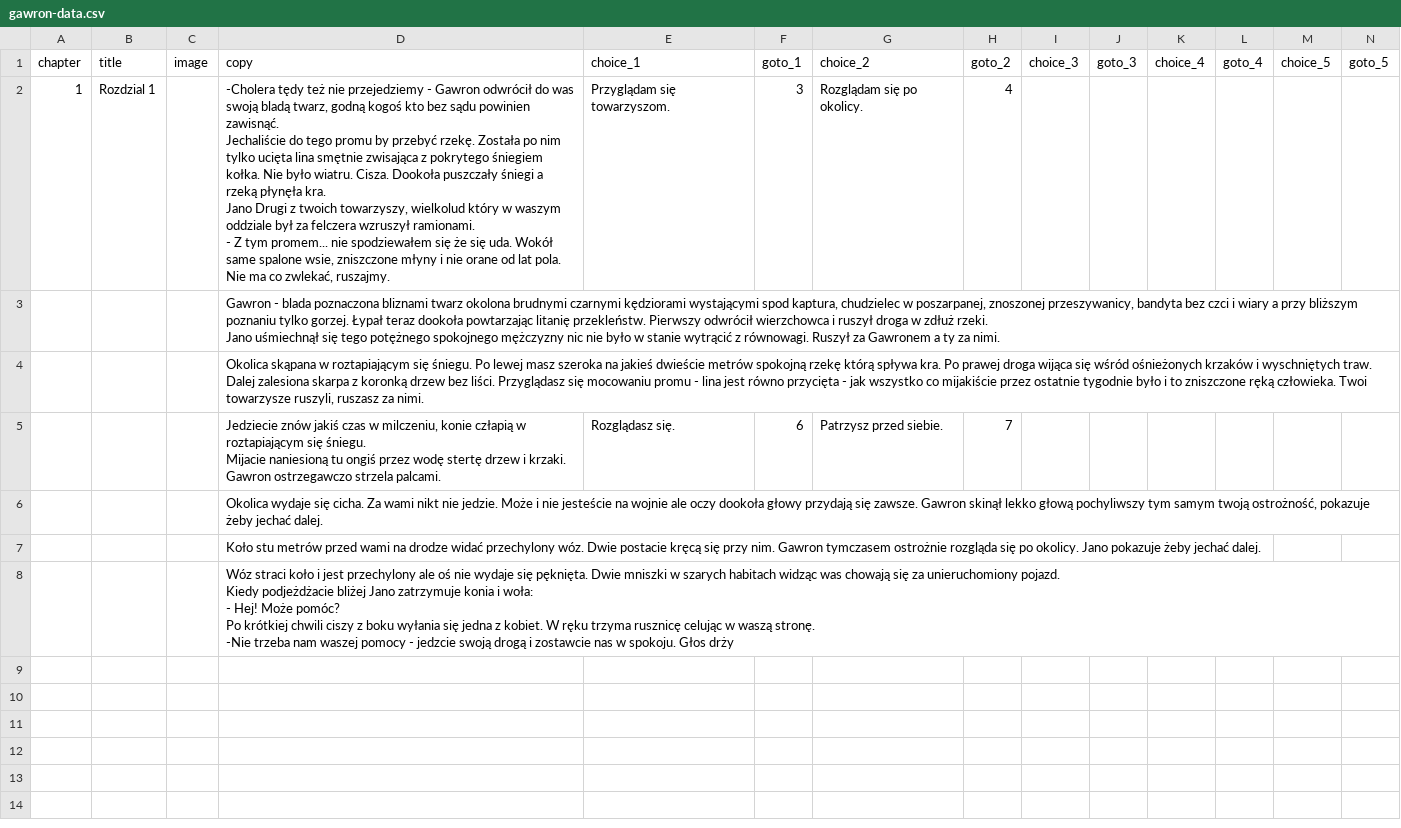
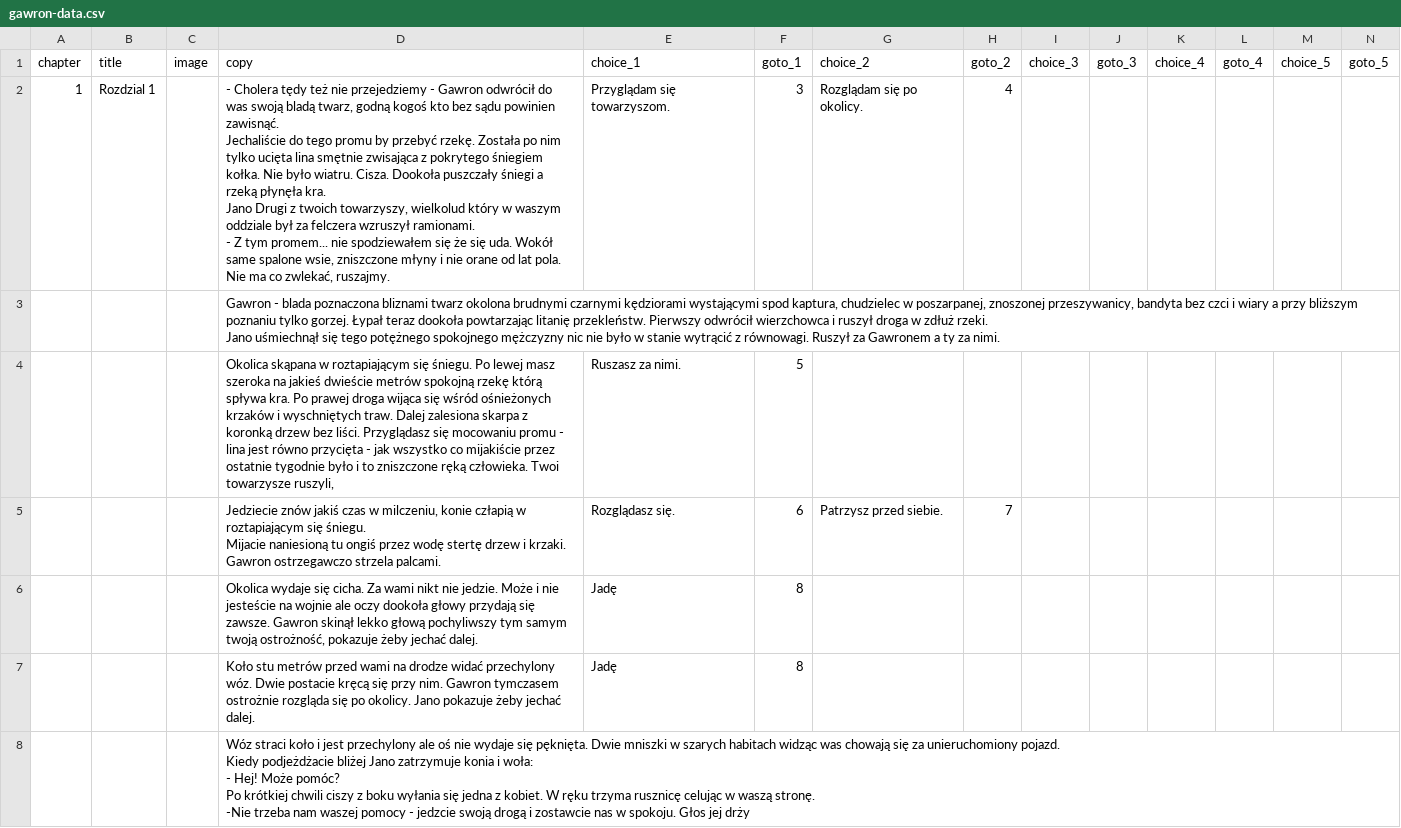
Before and after one commit to proochster/kroniki, a CSV file: _data/pl/gawron-data.csv, drawn as a sheet; only a part is shown; removed rows and columns are numbered as before the commit, all else as after; rows hold the shown columns only; the diff names each change by its address in the sheet, - before the commit and + after, or states it on an @@ line.

Commit message:
^ Data

```diff
--- a/_data/pl/gawron-data.csv
+++ b/_data/pl/gawron-data.csv
-D2 (copy): -Cholera tędy też…
+D2 (copy): - Cholera tędy też…
-row 4:  |  |  | Okolica skąpana w roztapiającym się śniegu. Po lewej masz szeroka na jakieś dwieście metrów spokojną rzekę którą spływa kra. Po prawej droga wijąca się wśród ośnieżonych krzaków i wyschniętych traw. Dalej zalesiona skarpa z koronką drzew bez liści. Przyglądasz się mocowaniu promu - lina jest równo przycięta - jak wszystko co mijakiście przez ostatnie tygodnie było i to zniszczone ręką człowieka. Twoi towarzysze ruszyli, ruszasz za nimi.
+row 4:  |  |  | Okolica skąpana w roztapiającym się śniegu. Po lewej masz szeroka na jakieś dwieście metrów spokojną rzekę którą spływa kra. Po prawej droga wijąca się wśród ośnieżonych krzaków i wyschniętych traw. Dalej zalesiona skarpa z koronką drzew bez liści. Przyglądasz się mocowaniu promu - lina jest równo przycięta - jak wszystko co mijakiście przez ostatnie tygodnie było i to zniszczone ręką człowieka. Twoi towarzysze ruszyli, | Ruszasz za nimi. | 5
-row 6:  |  |  | Okolica wydaje się cicha. Za wami nikt nie jedzie. Może i nie jesteście na wojnie ale oczy dookoła głowy przydają się zawsze. Gawron skinął lekko głową pochyliwszy tym samym twoją ostrożność, pokazuje żeby jechać dalej.
-row 7:  |  |  | Koło stu metrów przed wami na drodze widać przechylony wóz. Dwie postacie kręcą się przy nim. Gawron tymczasem ostrożnie rozgląda się po okolicy. Jano pokazuje żeby jechać dalej.
+row 6:  |  |  | Okolica wydaje się cicha. Za wami nikt nie jedzie. Może i nie jesteście na wojnie ale oczy dookoła głowy przydają się zawsze. Gawron skinął lekko głową pochyliwszy tym samym twoją ostrożność, pokazuje żeby jechać dalej. | Jadę | 8
+row 7:  |  |  | Koło stu metrów przed wami na drodze widać przechylony wóz. Dwie postacie kręcą się przy nim. Gawron tymczasem ostrożnie rozgląda się po okolicy. Jano pokazuje żeby jechać dalej. | Jadę | 8
-D8 (copy): …spokoju. Głos drży
+D8 (copy): …spokoju. Głos jej drży
```
